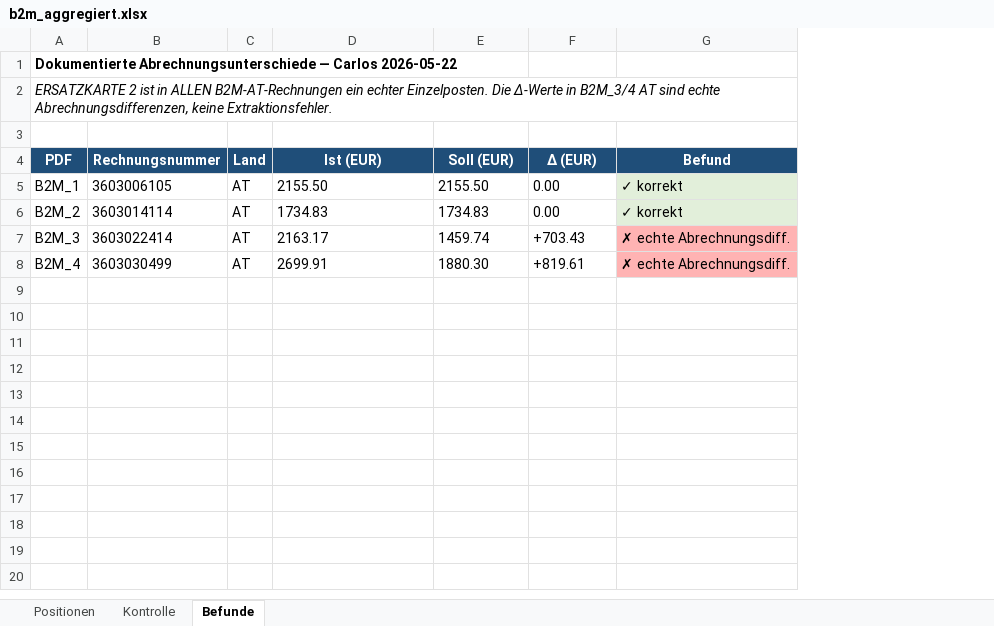
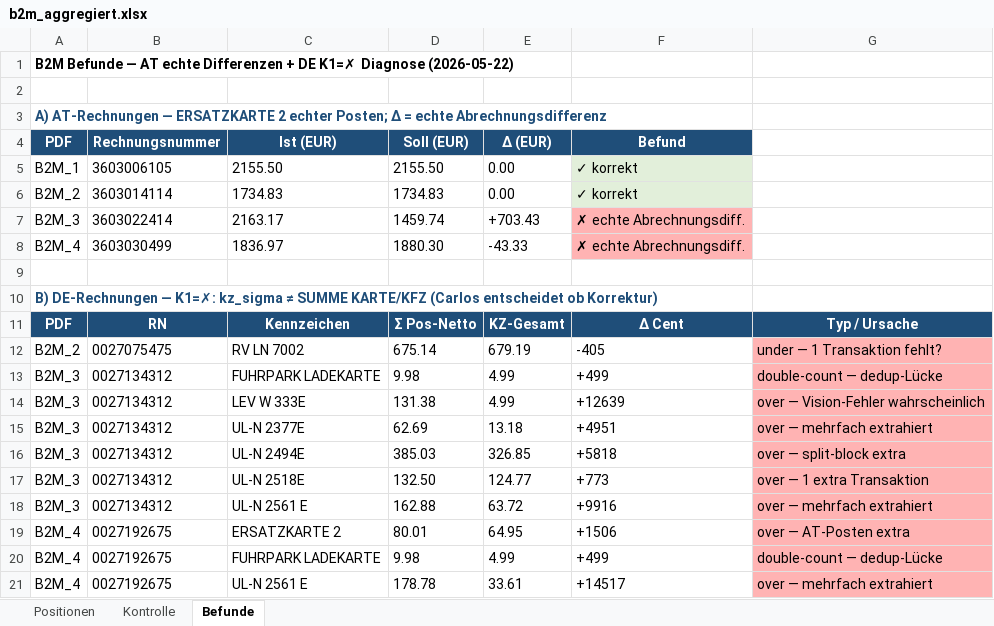
Before and after one commit to cengel-cengel/TMS, an Excel workbook: output/b2m/b2m_aggregiert.xlsx, sheet Befunde, drawn as a sheet; values as stored, in another font and other column widths than the file's, no borders; removed rows and columns are numbered as before the commit, all else as after; the diff names each change by its address in the sheet, - before the commit and + after, or states it on an @@ line.

```diff
--- a/output/b2m/b2m_aggregiert.xlsx (sheet Befunde)
+++ b/output/b2m/b2m_aggregiert.xlsx (sheet Befunde)
-column C (Land), rows 5-8: all AT
+column G, empty
-A1 (PDF): Dokumentierte Abrechnungsunterschiede — Carlos 2026-05-22
+A1 (PDF): B2M Befunde — AT echte Differenzen + DE K1=✗ Diagnose (2026-05-22)
-row 2: ERSATZKARTE 2 ist in ALLEN B2M-AT-Rechnungen ein echter Einzelposten. Die Δ-Werte in B2M_3/4 AT sind echte Abrechnungsdifferenzen, keine Extraktionsfehler.
+row 3: A) AT-Rechnungen — ERSATZKARTE 2 echter Posten; Δ = echte Abrechnungsdifferenz
-C8 (Ist (EUR)): 2699.91
+C8 (Ist (EUR)): 1836.97
-E8 (Δ (EUR)): +819.61
+E8 (Δ (EUR)): -43.33
+row 9: (empty)
+row 10: B) DE-Rechnungen — K1=✗: kz_sigma ≠ SUMME KARTE/KFZ (Carlos entscheidet ob Korrektur)
+row 11: PDF | RN | Kennzeichen | Σ Pos-Netto | KZ-Gesamt | Δ Cent | Typ / Ursache
+row 12: B2M_2 | 0027075475 | RV LN 7002 | 675.14 | 679.19 | -405 | under — 1 Transaktion fehlt?
+row 13: B2M_3 | 0027134312 | FUHRPARK LADEKARTE | 9.98 | 4.99 | +499 | double-count — dedup-Lücke
+row 14: B2M_3 | 0027134312 | LEV W 333E | 131.38 | 4.99 | +12639 | over — Vision-Fehler wahrscheinlich
+row 15: B2M_3 | 0027134312 | UL-N 2377E | 62.69 | 13.18 | +4951 | over — mehrfach extrahiert
+row 16: B2M_3 | 0027134312 | UL-N 2494E | 385.03 | 326.85 | +5818 | over — split-block extra
+row 17: B2M_3 | 0027134312 | UL-N 2518E | 132.50 | 124.77 | +773 | over — 1 extra Transaktion
+row 18: B2M_3 | 0027134312 | UL-N 2561 E | 162.88 | 63.72 | +9916 | over — mehrfach extrahiert
+row 19: B2M_4 | 0027192675 | ERSATZKARTE 2 | 80.01 | 64.95 | +1506 | over — AT-Posten extra
+row 20: B2M_4 | 0027192675 | FUHRPARK LADEKARTE | 9.98 | 4.99 | +499 | double-count — dedup-Lücke
+row 21: B2M_4 | 0027192675 | UL-N 2561 E | 178.78 | 33.61 | +14517 | over — mehrfach extrahiert
```
Also changed, not shown: sheet Positionen, sheet Kontrolle, 1 other file.
